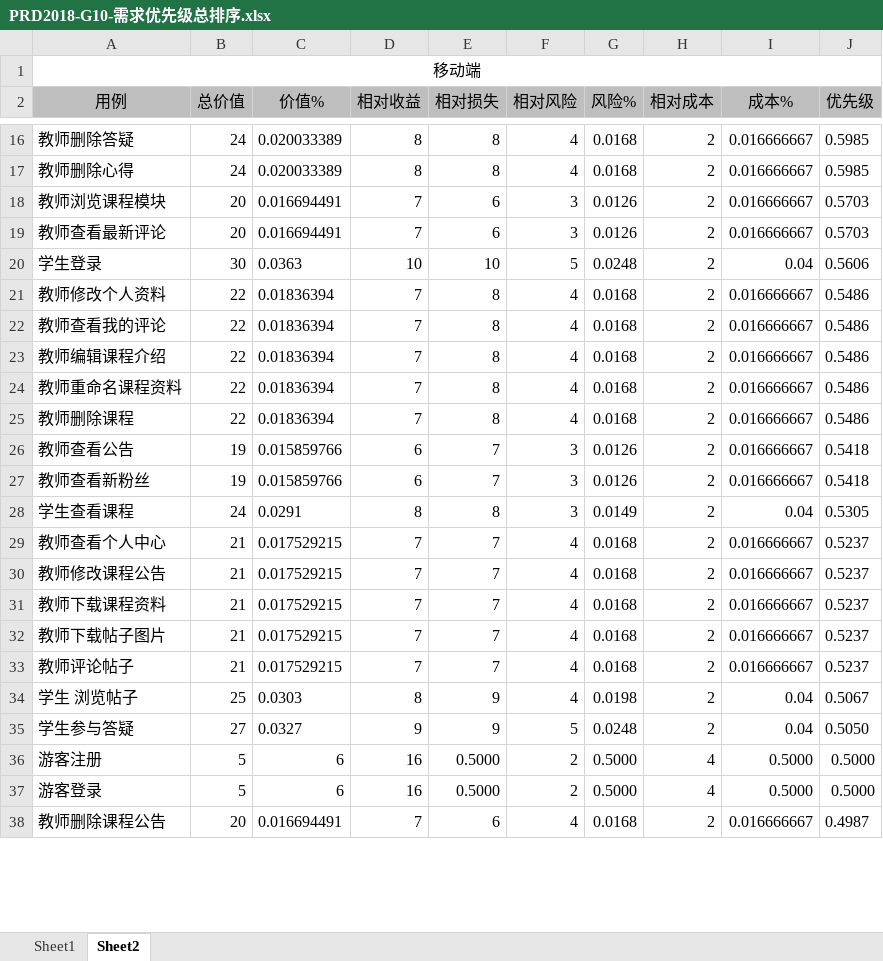
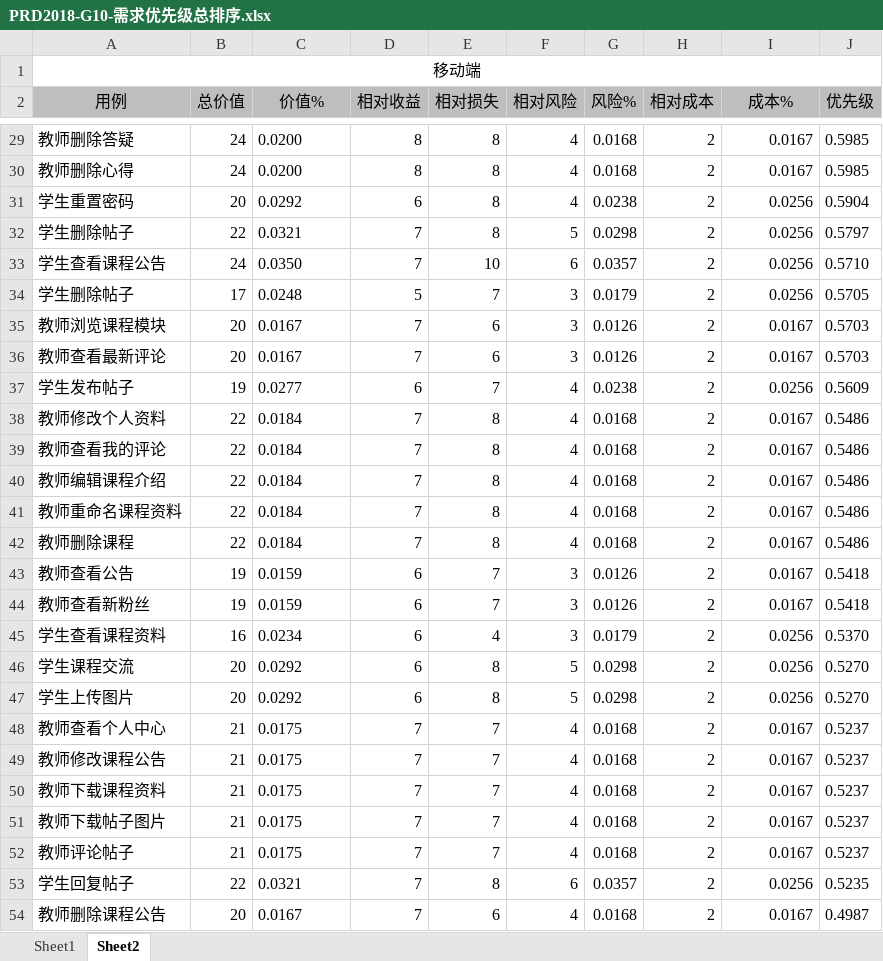
Before and after one commit to PRD2018-G10/TeachingAssistWebsiteProject, an Excel workbook: 所有组员每周任务/Date0112-2019/PRD2018-G10-需求优先级总排序.xlsx, sheet Sheet2, drawn as a sheet; only a part is shown, gaps mark what is left out; values as stored, in another font and other column widths than the file's, no borders; removed rows and columns are numbered as before the commit, all else as after; the diff covers the shown part only; the diff names each change by its address in the sheet, - before the commit and + after, or states it on an @@ line.

```diff
--- a/所有组员每周任务/Date0112-2019/PRD2018-G10-需求优先级总排序.xlsx (sheet Sheet2)
+++ b/所有组员每周任务/Date0112-2019/PRD2018-G10-需求优先级总排序.xlsx (sheet Sheet2)
-C29:C30 (价值%): 0.020033389
+C29:C30 (价值%): 0.0200
-I29:I30 (成本%): 0.016666667
+I29:I30 (成本%): 0.0167
+row 31: 学生重置密码 | 20 | 0.0292 | 6 | 8 | 4 | 0.0238 | 2 | 0.0256 | 0.5904
+row 32: 学生删除帖子 | 22 | 0.0321 | 7 | 8 | 5 | 0.0298 | 2 | 0.0256 | 0.5797
+row 33: 学生查看课程公告 | 24 | 0.0350 | 7 | 10 | 6 | 0.0357 | 2 | 0.0256 | 0.5710
+row 34: 学生删除帖子 | 17 | 0.0248 | 5 | 7 | 3 | 0.0179 | 2 | 0.0256 | 0.5705
-C35:C36 (价值%): 0.016694491
+C35:C36 (价值%): 0.0167
-I35:I36 (成本%): 0.016666667
+I35:I36 (成本%): 0.0167
-row 20: 学生登录 | 30 | 0.0363 | 10 | 10 | 5 | 0.0248 | 2 | 0.04 | 0.5606
+row 37: 学生发布帖子 | 19 | 0.0277 | 6 | 7 | 4 | 0.0238 | 2 | 0.0256 | 0.5609
-C38:C42 (价值%): 0.01836394
+C38:C42 (价值%): 0.0184
-I38:I44 (成本%): 0.016666667
+I38:I44 (成本%): 0.0167
-C43:C44 (价值%): 0.015859766
+C43:C44 (价值%): 0.0159
-row 28: 学生查看课程 | 24 | 0.0291 | 8 | 8 | 3 | 0.0149 | 2 | 0.04 | 0.5305
+row 45: 学生查看课程资料 | 16 | 0.0234 | 6 | 4 | 3 | 0.0179 | 2 | 0.0256 | 0.5370
+row 46: 学生课程交流 | 20 | 0.0292 | 6 | 8 | 5 | 0.0298 | 2 | 0.0256 | 0.5270
+row 47: 学生上传图片 | 20 | 0.0292 | 6 | 8 | 5 | 0.0298 | 2 | 0.0256 | 0.5270
-C48:C52 (价值%): 0.017529215
+C48:C52 (价值%): 0.0175
-I48:I52 (成本%): 0.016666667
+I48:I52 (成本%): 0.0167
-row 34: 学生 浏览帖子 | 25 | 0.0303 | 8 | 9 | 4 | 0.0198 | 2 | 0.04 | 0.5067
-row 35: 学生参与答疑 | 27 | 0.0327 | 9 | 9 | 5 | 0.0248 | 2 | 0.04 | 0.5050
-row 36: 游客注册 | 5 | 6 | 16 | 0.5000 | 2 | 0.5000 | 4 | 0.5000 | 0.5000
-row 37: 游客登录 | 5 | 6 | 16 | 0.5000 | 2 | 0.5000 | 4 | 0.5000 | 0.5000
+row 53: 学生回复帖子 | 22 | 0.0321 | 7 | 8 | 6 | 0.0357 | 2 | 0.0256 | 0.5235
-C54 (价值%): 0.016694491
+C54 (价值%): 0.0167
-I54 (成本%): 0.016666667
+I54 (成本%): 0.0167
```
Also changed, not shown: 27 added rows, 30 removed rows and 104 edited cells elsewhere in this sheet, sheet Sheet1, formulas that keep their value, 所有组员每周任务/Date0112-2019/PRD2018-G10-学生优先级排序.xlsx, 4 other files.
